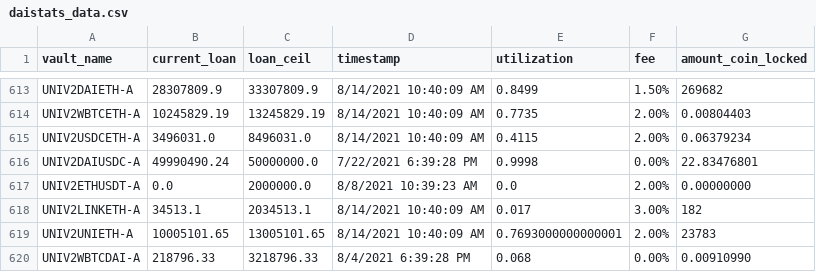
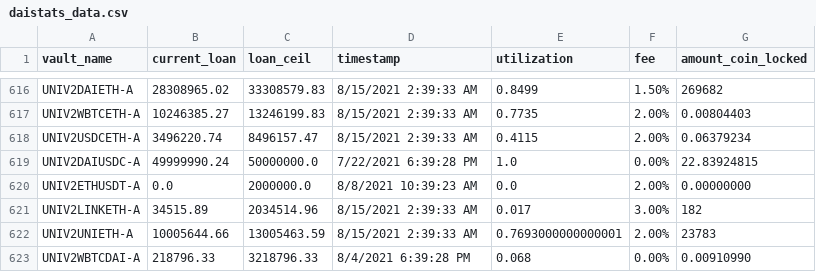
Before and after one commit to geniusnhu/daistats, a CSV file: daistats_data.csv, drawn as a sheet; only a part is shown, gaps mark what is left out; addresses are those after the commit; the diff covers the shown part only; the diff names each change by its address in the sheet, - before the commit and + after, or states it on an @@ line.

```diff
--- a/daistats_data.csv
+++ b/daistats_data.csv
-B616 (current_loan): 28307809.9
+B616 (current_loan): 28308965.02
-C616 (loan_ceil): 33307809.9
+C616 (loan_ceil): 33308579.83
-D616:D618 (timestamp): 8/14/2021 10:40:09 AM
+D616:D618 (timestamp): 8/15/2021 2:39:33 AM
-B617 (current_loan): 10245829.19
+B617 (current_loan): 10246385.27
-C617 (loan_ceil): 13245829.19
+C617 (loan_ceil): 13246199.83
-B618 (current_loan): 3496031.0
+B618 (current_loan): 3496220.74
-C618 (loan_ceil): 8496031.0
+C618 (loan_ceil): 8496157.47
-B619 (current_loan): 49990490.24
+B619 (current_loan): 49999990.24
-E619 (utilization): 0.9998
+E619 (utilization): 1.0
-G619 (amount_coin_locked): 22.83476801
+G619 (amount_coin_locked): 22.83924815
-B621 (current_loan): 34513.1
+B621 (current_loan): 34515.89
-C621 (loan_ceil): 2034513.1
+C621 (loan_ceil): 2034514.96
-D621:D622 (timestamp): 8/14/2021 10:40:09 AM
+D621:D622 (timestamp): 8/15/2021 2:39:33 AM
-B622 (current_loan): 10005101.65
+B622 (current_loan): 10005644.66
-C622 (loan_ceil): 13005101.65
+C622 (loan_ceil): 13005463.59
```
Also changed, not shown: 13 added rows, 10 removed rows and 12 edited cells elsewhere in this file, BTC_price.csv.
